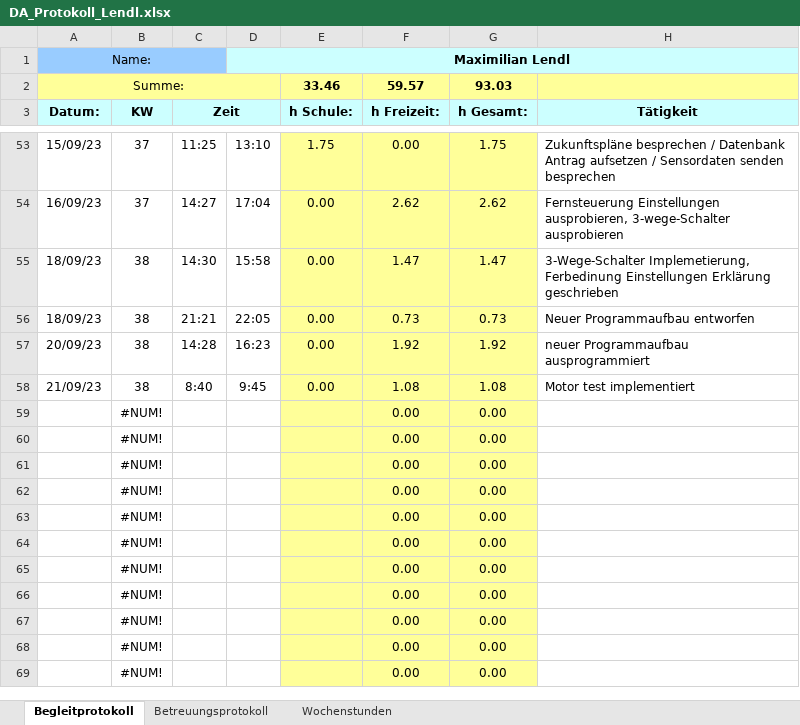
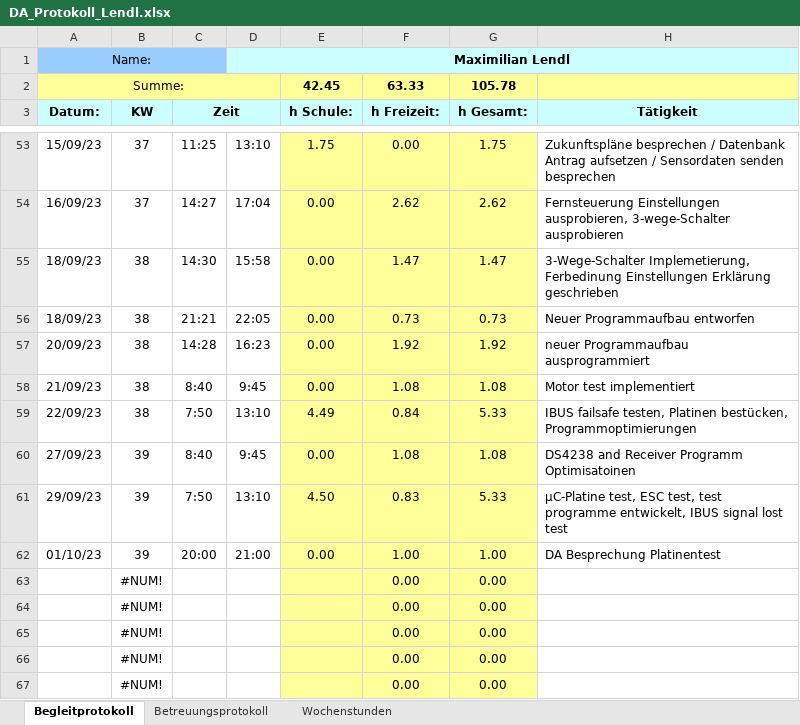
Before and after one commit to FrogMoment/FPV_Drohne_202324, an Excel workbook: DA_Protokoll_Lendl.xlsx, sheet Begleitprotokoll, drawn as a sheet; only a part is shown, gaps mark what is left out; the shorter side is filled out with more unchanged rows; values as stored, in another font and other column widths than the file's, no borders; removed rows and columns are numbered as before the commit, all else as after; the diff names each change by its address in the sheet, - before the commit and + after, or states it on an @@ line.

Commit message:
ibus connection test V1 (doesnt work)

```diff
--- a/DA_Protokoll_Lendl.xlsx (sheet Begleitprotokoll)
+++ b/DA_Protokoll_Lendl.xlsx (sheet Begleitprotokoll)
-row 2: Summe: |  |  |  | 33.46 | 59.57 | 93.03
+row 2: Summe: |  |  |  | 42.45 | 63.33 | 105.78
-row 59:  | #NUM! |  |  |  | 0.00 | 0.00
-row 60:  | #NUM! |  |  |  | 0.00 | 0.00
-row 61:  | #NUM! |  |  |  | 0.00 | 0.00
-row 62:  | #NUM! |  |  |  | 0.00 | 0.00
+row 59: 22/09/23 | 38 | 7:50 | 13:10 | 4.49 | 0.84 | 5.33 | IBUS failsafe testen, Platinen bestücken, Programmoptimierungen
+row 60: 27/09/23 | 39 | 8:40 | 9:45 | 0.00 | 1.08 | 1.08 | DS4238 and Receiver Programm Optimisatoinen
+row 61: 29/09/23 | 39 | 7:50 | 13:10 | 4.50 | 0.83 | 5.33 | µC-Platine test, ESC test, test programme entwickelt, IBUS signal lost test
+row 62: 01/10/23 | 39 | 20:00 | 21:00 | 0.00 | 1.00 | 1.00 | DA Besprechung Platinentest
```
Also changed, not shown: sheet Wochenstunden, charts or pictures, 58 other files.
